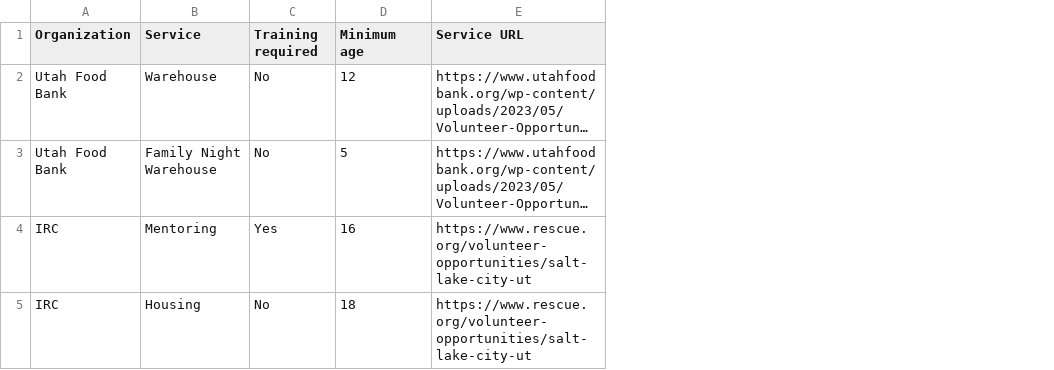
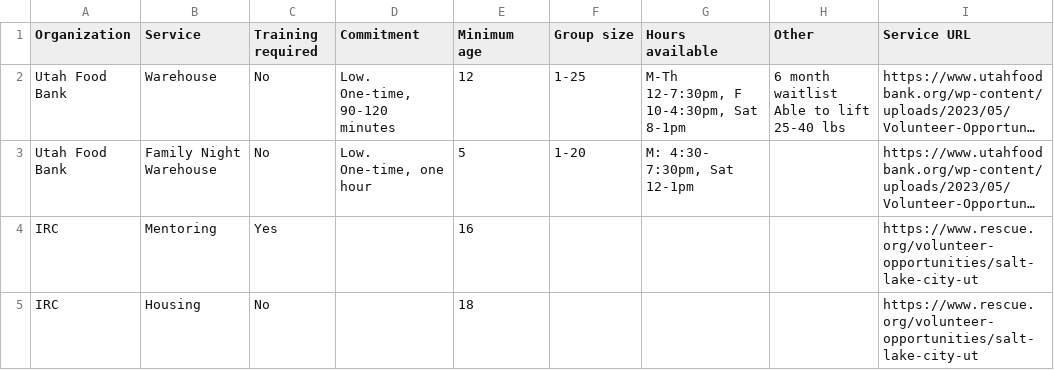
Before and after one commit to eringong/volunteer, a CSV file: public/data.csv, drawn as a sheet; long unchanged cells end in …; ↵ is a line break in a cell; the diff names each change by its address in the sheet, - before the commit and + after, or states it on an @@ line.

Commit message:
add data

```diff
--- a/public/data.csv
+++ b/public/data.csv
+column D (Commitment), rows 2-3: Low. One-time, 90-120 minutes | Low. One-time, one hour
+column F (Group size), rows 2-3: 1-25 | 1-20
+column G (Hours available), rows 2-3: M-Th 12-7:30pm, F 10-4:30pm, Sat 8-1pm | M: 4:30- 7:30pm, Sat 12-1pm
+column H (Other), row 2: 6 month waitlist ↵ Able to lift 25-40 lbs
```
